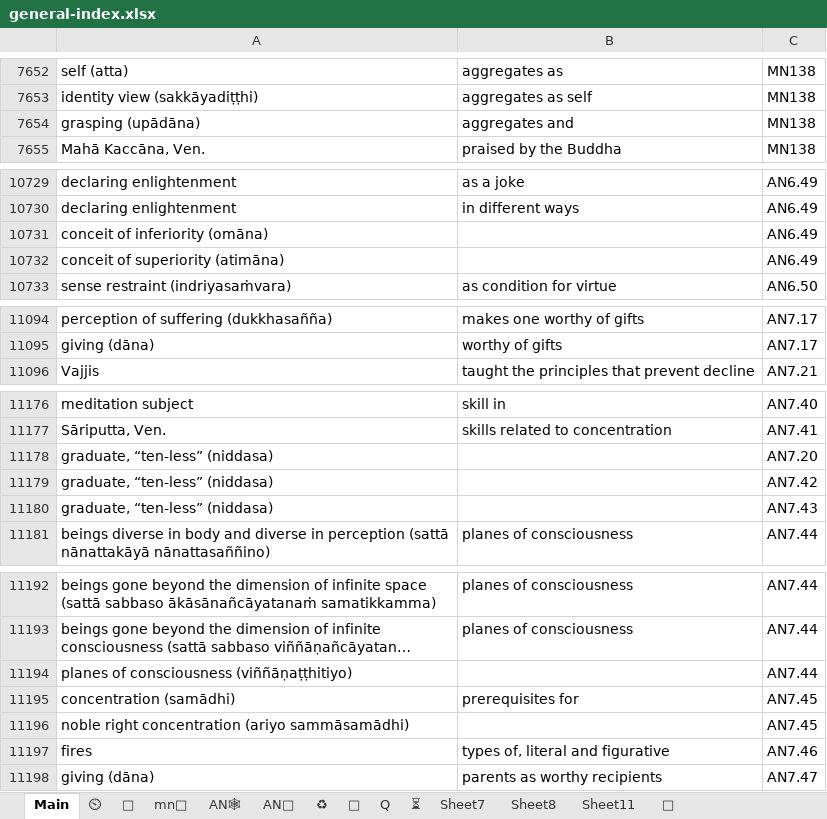
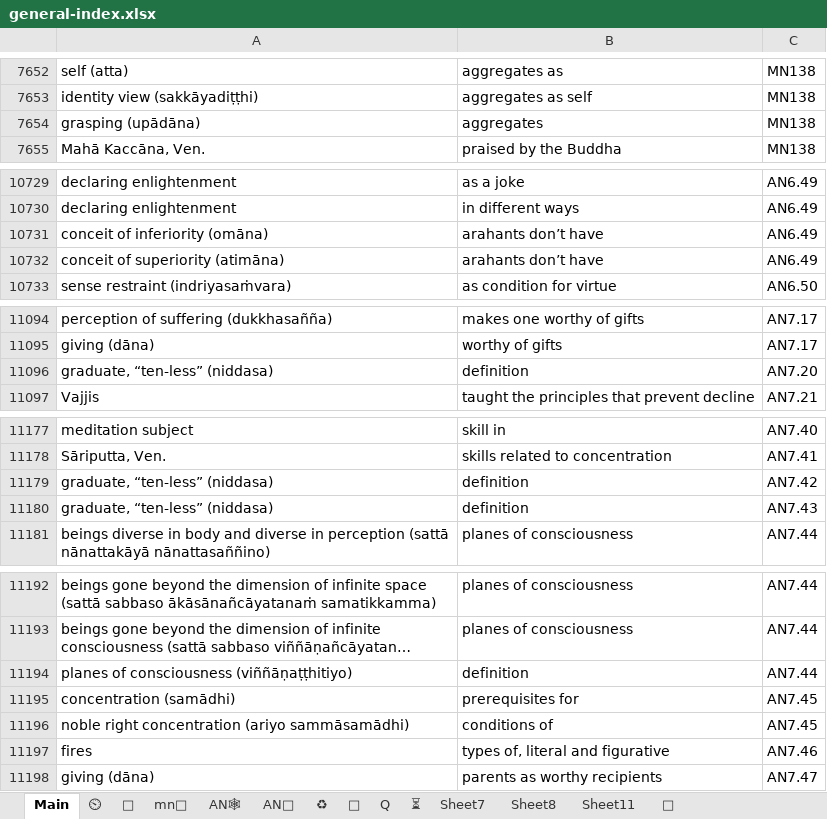
Before and after one commit to thesunshade/sutta-index, an Excel workbook: src/data/general-index.xlsx, sheet Main, drawn as a sheet; only a part is shown, gaps mark what is left out; long unchanged cells end in …; values as stored, in another font and other column widths than the file's, no borders; conditional formats not drawn; removed rows and columns are numbered as before the commit, all else as after; the diff covers the shown part only; the diff names each change by its address in the sheet, - before the commit and + after, or states it on an @@ line.

```diff
--- a/src/data/general-index.xlsx (sheet Main)
+++ b/src/data/general-index.xlsx (sheet Main)
-B7654: aggregates and
+B7654: aggregates
-B10731:B10732: (empty)
+B10731:B10732: arahants don’t have
+row 11096: graduate, “ten-less” (niddasa) | definition | AN7.20
-row 11178: graduate, “ten-less” (niddasa) |  | AN7.20
-B11179:B11180: (empty)
+B11179:B11180: definition
-B11194: (empty)
+B11194: definition
-B11196: (empty)
+B11196: conditions of
```
Also changed, not shown: 41 added rows and 4 edited cells elsewhere in this sheet, sheet ⏲, 10 other files.
